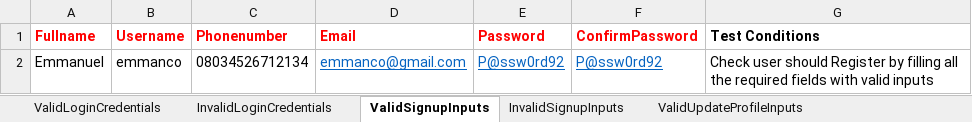
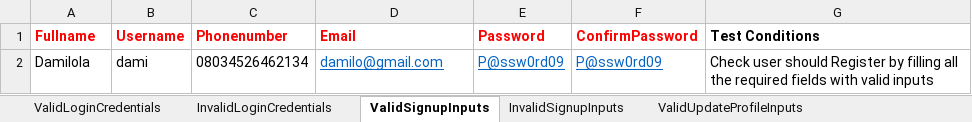
Before and after one commit to Kobiemma/AlphapayTest, an Excel workbook: target/test-classes/alphaTestData.xlsx, sheet ValidSignupInputs, drawn as a sheet; values as stored, in another font and other column widths than the file's, no borders; removed rows and columns are numbered as before the commit, all else as after; the diff names each change by its address in the sheet, - before the commit and + after, or states it on an @@ line.

```diff
--- a/target/test-classes/alphaTestData.xlsx (sheet ValidSignupInputs)
+++ b/target/test-classes/alphaTestData.xlsx (sheet ValidSignupInputs)
-row 2: Emmanuel | emmanco | 08034526712134 | emmanco@gmail.com | P@ssw0rd92 | P@ssw0rd92 | Check user should Register by filling all the required fields with valid inputs
+row 2: Damilola | dami | 08034526462134 | damilo@gmail.com | P@ssw0rd09 | P@ssw0rd09 | Check user should Register by filling all the required fields with valid inputs
```
Also changed, not shown: sheet ValidChangePasswordData, sheet InvalidSignupInputs, 19 other files.
